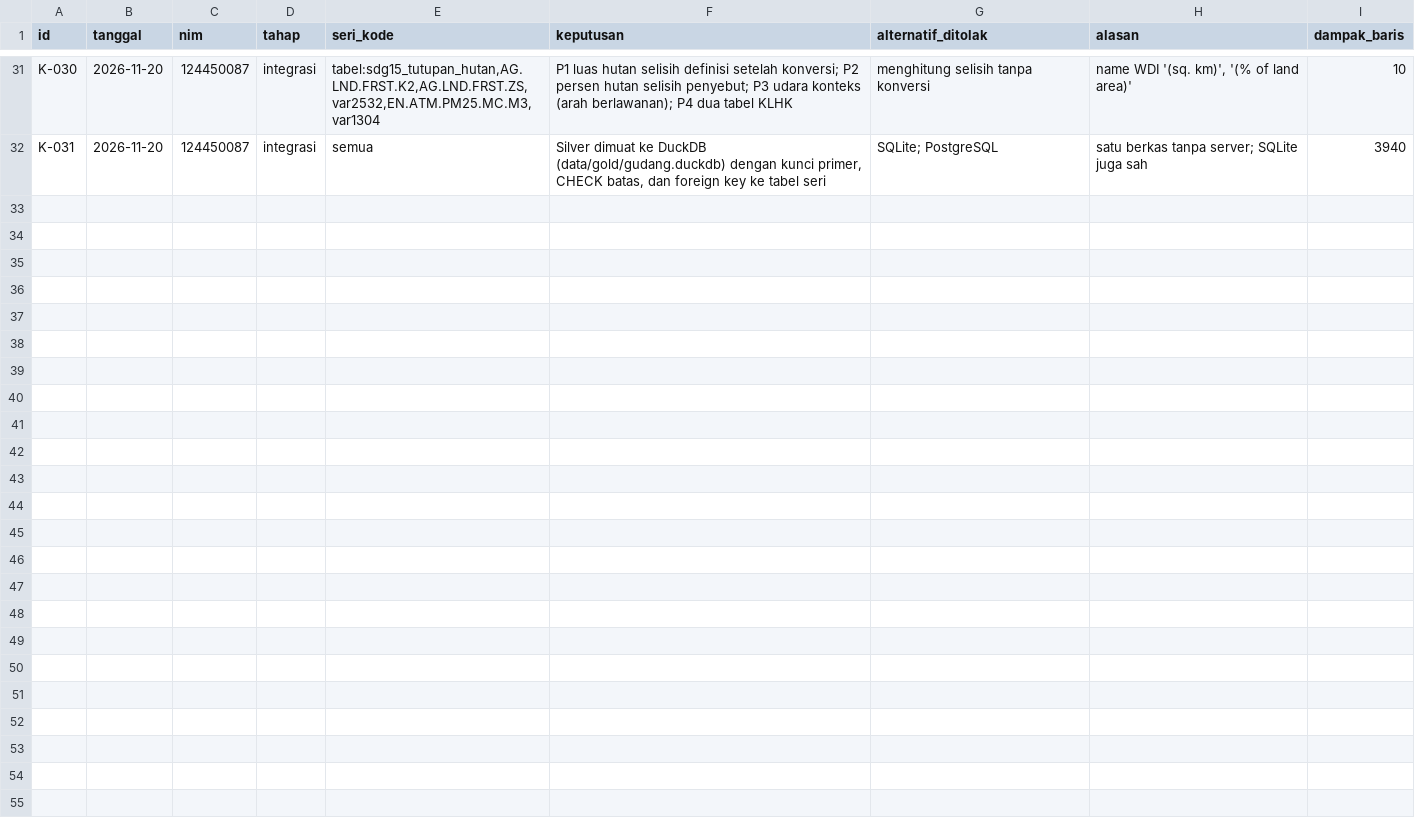
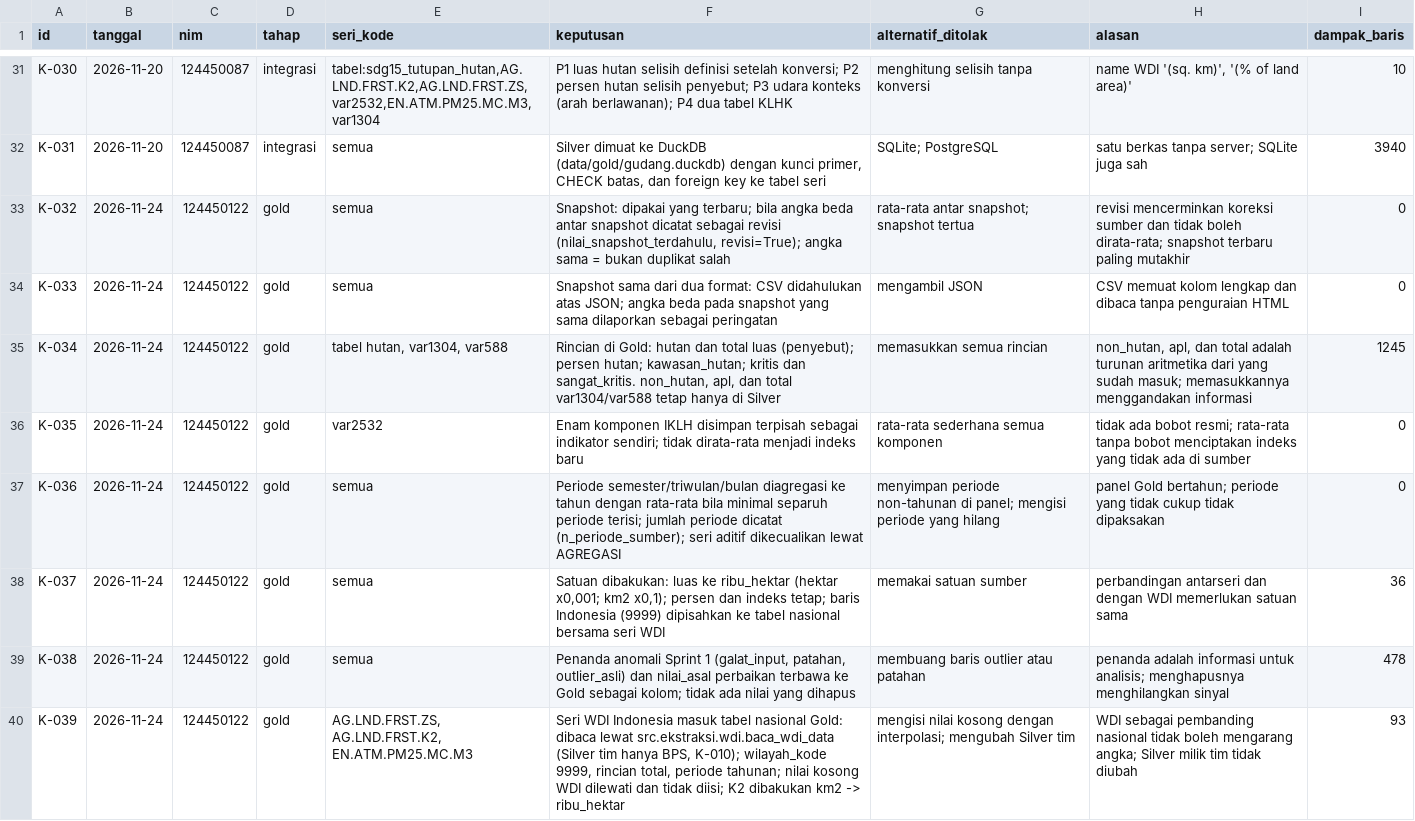
Before and after one commit to hasanramadhan-forafk/capstone-dw-kelompok-20, a CSV file: log-keputusan.csv, drawn as a sheet; only a part is shown, gaps mark what is left out; the diff names each change by its address in the sheet, - before the commit and + after, or states it on an @@ line.

Commit message:
Tahap 4: aturan pemilihan satu nilai per sel, panel provinsi dan nasional WDI

```diff
--- a/log-keputusan.csv
+++ b/log-keputusan.csv
+row 33: K-032 | 2026-11-24 | 124450122 | gold | semua | Snapshot: dipakai yang terbaru; bila angka beda antar snapshot dicatat sebagai revisi (nilai_snapshot_terdahulu, revisi=True); angka sama = bukan duplikat salah | rata-rata antar snapshot; snapshot tertua | revisi mencerminkan koreksi sumber dan tidak boleh dirata-rata; snapshot terbaru paling mutakhir | 0
+row 34: K-033 | 2026-11-24 | 124450122 | gold | semua | Snapshot sama dari dua format: CSV didahulukan atas JSON; angka beda pada snapshot yang sama dilaporkan sebagai peringatan | mengambil JSON | CSV memuat kolom lengkap dan dibaca tanpa penguraian HTML | 0
+row 35: K-034 | 2026-11-24 | 124450122 | gold | tabel hutan, var1304, var588 | Rincian di Gold: hutan dan total luas (penyebut); persen hutan; kawasan_hutan; kritis dan sangat_kritis. non_hutan, apl, dan total var1304/var588 tetap hanya di Silver | memasukkan semua rincian | non_hutan, apl, dan total adalah turunan aritmetika dari yang sudah masuk; memasukkannya menggandakan informasi | 1245
+row 36: K-035 | 2026-11-24 | 124450122 | gold | var2532 | Enam komponen IKLH disimpan terpisah sebagai indikator sendiri; tidak dirata-rata menjadi indeks baru | rata-rata sederhana semua komponen | tidak ada bobot resmi; rata-rata tanpa bobot menciptakan indeks yang tidak ada di sumber | 0
+row 37: K-036 | 2026-11-24 | 124450122 | gold | semua | Periode semester/triwulan/bulan diagregasi ke tahun dengan rata-rata bila minimal separuh periode terisi; jumlah periode dicatat (n_periode_sumber); seri aditif dikecualikan lewat AGREGASI | menyimpan periode non-tahunan di panel; mengisi periode yang hilang | panel Gold bertahun; periode yang tidak cukup tidak dipaksakan | 0
+row 38: K-037 | 2026-11-24 | 124450122 | gold | semua | Satuan dibakukan: luas ke ribu_hektar (hektar x0,001; km2 x0,1); persen dan indeks tetap; baris Indonesia (9999) dipisahkan ke tabel nasional bersama seri WDI | memakai satuan sumber | perbandingan antarseri dan dengan WDI memerlukan satuan sama | 36
+row 39: K-038 | 2026-11-24 | 124450122 | gold | semua | Penanda anomali Sprint 1 (galat_input, patahan, outlier_asli) dan nilai_asal perbaikan terbawa ke Gold sebagai kolom; tidak ada nilai yang dihapus | membuang baris outlier atau patahan | penanda adalah informasi untuk analisis; menghapusnya menghilangkan sinyal | 478
+row 40: K-039 | 2026-11-24 | 124450122 | gold | AG.LND.FRST.ZS, AG.LND.FRST.K2, EN.ATM.PM25.MC.M3 | Seri WDI Indonesia masuk tabel nasional Gold: dibaca lewat src.ekstraksi.wdi.baca_wdi_data (Silver tim hanya BPS, K-010); wilayah_kode 9999, rincian total, periode tahunan; nilai kosong WDI dilewati dan tidak diisi; K2 dibakukan km2 -> ribu_hektar | mengisi nilai kosong dengan interpolasi; mengubah Silver tim | WDI sebagai pembanding nasional tidak boleh mengarang angka; Silver milik tim tidak diubah | 93
```
Also changed, not shown: 3 other files.
